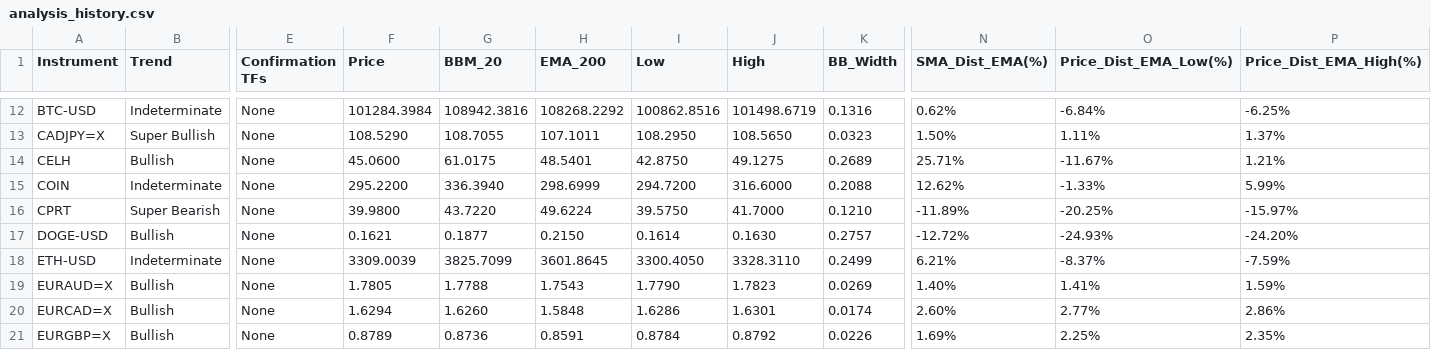
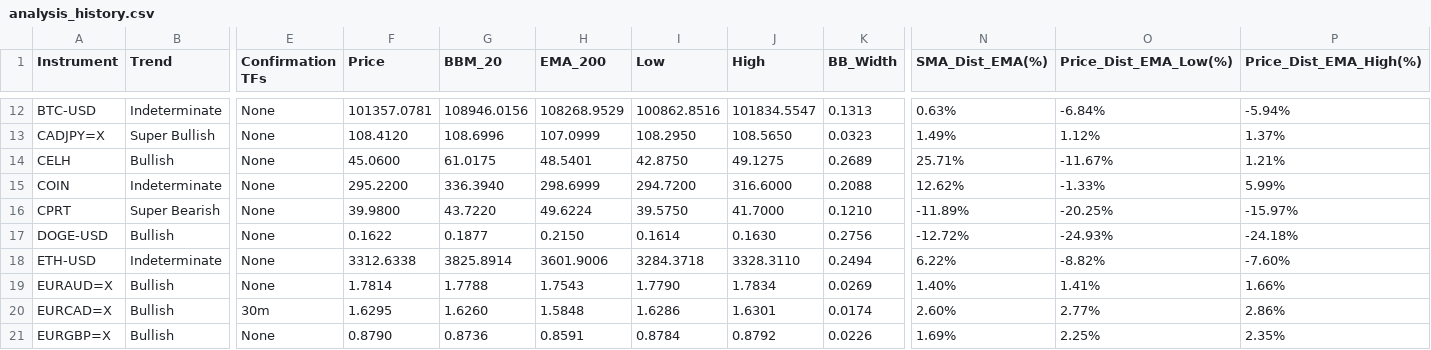
Before and after one commit to leongewv/automated-ticker-analyzer, a CSV file: analysis_history.csv, drawn as a sheet; only a part is shown, gaps mark what is left out; the diff covers the shown part only; the diff names each change by its address in the sheet, - before the commit and + after, or states it on an @@ line.

```diff
--- a/analysis_history.csv
+++ b/analysis_history.csv
-F12 (Price): 101284.3984
+F12 (Price): 101357.0781
-G12 (BBM_20): 108942.3816
+G12 (BBM_20): 108946.0156
-H12 (EMA_200): 108268.2292
+H12 (EMA_200): 108268.9529
-J12 (High): 101498.6719
+J12 (High): 101834.5547
-K12 (BB_Width): 0.1316
+K12 (BB_Width): 0.1313
-N12 (SMA_Dist_EMA(%)): 0.62%
+N12 (SMA_Dist_EMA(%)): 0.63%
-P12 (Price_Dist_EMA_High(%)): -6.25%
+P12 (Price_Dist_EMA_High(%)): -5.94%
-F13 (Price): 108.5290
+F13 (Price): 108.4120
-G13 (BBM_20): 108.7055
+G13 (BBM_20): 108.6996
-H13 (EMA_200): 107.1011
+H13 (EMA_200): 107.0999
-N13 (SMA_Dist_EMA(%)): 1.50%
+N13 (SMA_Dist_EMA(%)): 1.49%
-O13 (Price_Dist_EMA_Low(%)): 1.11%
+O13 (Price_Dist_EMA_Low(%)): 1.12%
-F17 (Price): 0.1621
+F17 (Price): 0.1622
-K17 (BB_Width): 0.2757
+K17 (BB_Width): 0.2756
-P17 (Price_Dist_EMA_High(%)): -24.20%
+P17 (Price_Dist_EMA_High(%)): -24.18%
-F18 (Price): 3309.0039
+F18 (Price): 3312.6338
-G18 (BBM_20): 3825.7099
+G18 (BBM_20): 3825.8914
-H18 (EMA_200): 3601.8645
+H18 (EMA_200): 3601.9006
-I18 (Low): 3300.4050
+I18 (Low): 3284.3718
-K18 (BB_Width): 0.2499
+K18 (BB_Width): 0.2494
-N18 (SMA_Dist_EMA(%)): 6.21%
+N18 (SMA_Dist_EMA(%)): 6.22%
-O18 (Price_Dist_EMA_Low(%)): -8.37%
+O18 (Price_Dist_EMA_Low(%)): -8.82%
-P18 (Price_Dist_EMA_High(%)): -7.59%
+P18 (Price_Dist_EMA_High(%)): -7.60%
-F19 (Price): 1.7805
+F19 (Price): 1.7814
-J19 (High): 1.7823
+J19 (High): 1.7834
-P19 (Price_Dist_EMA_High(%)): 1.59%
+P19 (Price_Dist_EMA_High(%)): 1.66%
-E20 (Confirmation TFs): None
+E20 (Confirmation TFs): 30m
-F20 (Price): 1.6294
+F20 (Price): 1.6295
-F21 (Price): 0.8789
+F21 (Price): 0.8790
```
Also changed, not shown: 127 edited cells elsewhere in this file.
